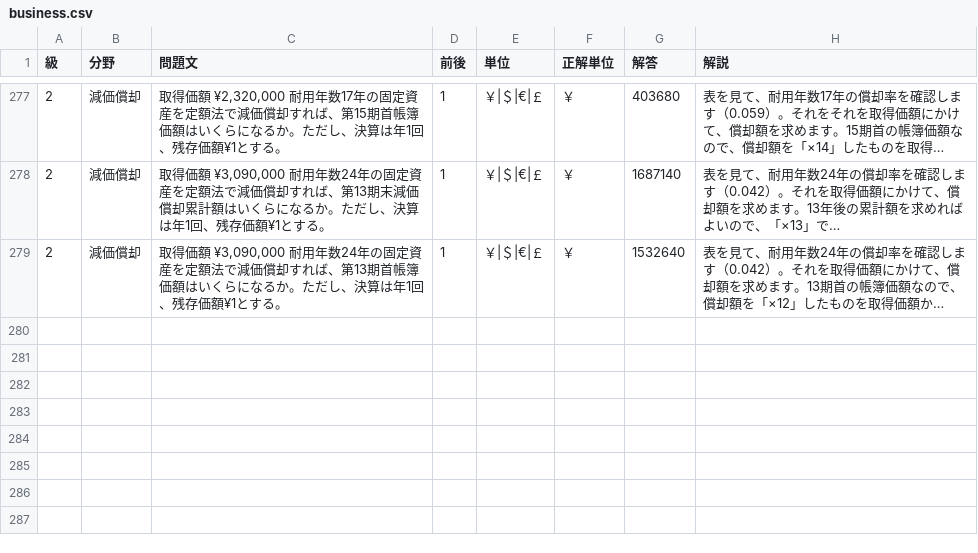
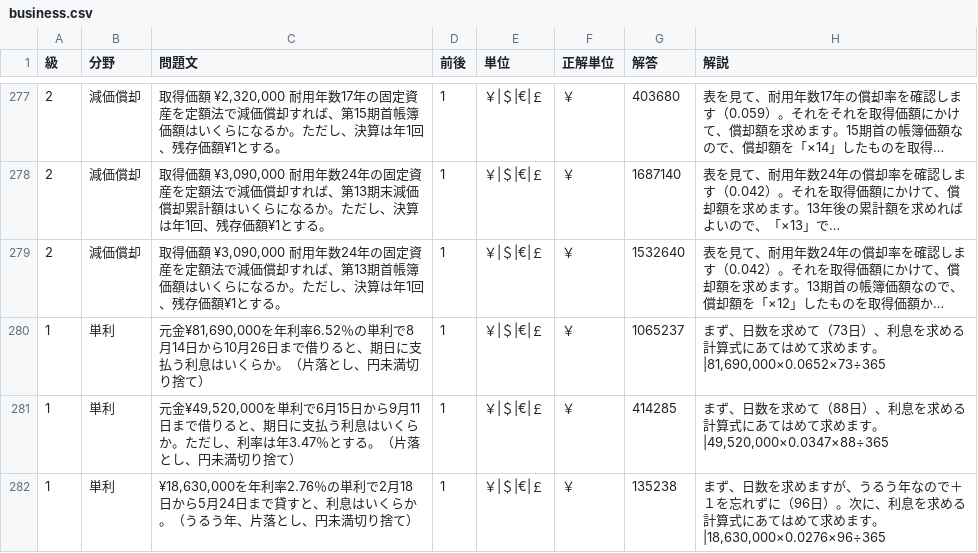
Before and after one commit to hamadaSensei1983/commerce-learning-portal, a CSV file: kentei/keisan/data/business.csv, drawn as a sheet; only a part is shown, gaps mark what is left out; long unchanged cells end in …; the diff names each change by its address in the sheet, - before the commit and + after, or states it on an @@ line.

Commit message:
Add files via upload

```diff
--- a/kentei/keisan/data/business.csv
+++ b/kentei/keisan/data/business.csv
+row 280: 1 | 単利 | 元金¥81,690,000を年利率6.52％の単利で8月14日から10月26日まで借りると、期日に支払う利息はいくらか。（片落とし、円未満切り捨て） | 1 | ￥|＄|€|￡ | ￥ | 1065237 | まず、日数を求めて（73日）、利息を求める計算式にあてはめて求めます。|81,690,000×0.0652×73÷365
+row 281: 1 | 単利 | 元金¥49,520,000を単利で6月15日から9月11日まで借りると、期日に支払う利息はいくらか。ただし、利率は年3.47％とする。（片落とし、円未満切り捨て） | 1 | ￥|＄|€|￡ | ￥ | 414285 | まず、日数を求めて（88日）、利息を求める計算式にあてはめて求めます。|49,520,000×0.0347×88÷365
+row 282: 1 | 単利 | ¥18,630,000を年利率2.76％の単利で2月18日から5月24日まで貸すと、利息はいくらか。（うるう年、片落とし、円未満切り捨て） | 1 | ￥|＄|€|￡ | ￥ | 135238 | まず、日数を求めますが、うるう年なので＋１を忘れずに（96日）。次に、利息を求める計算式にあてはめて求めます。|18,630,000×0.0276×96÷365
```
